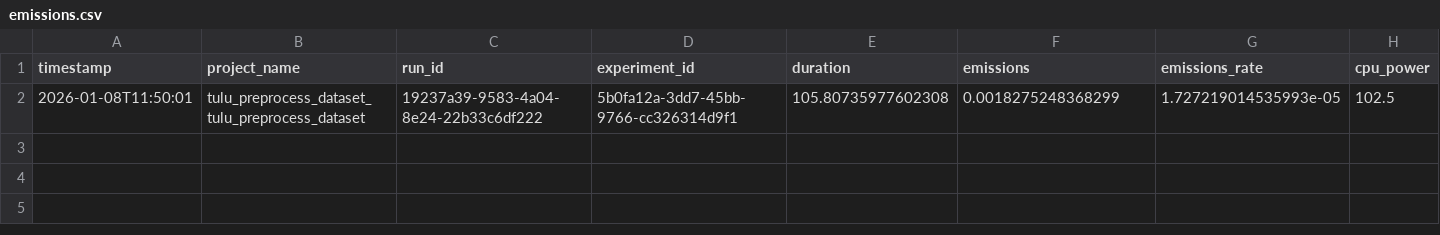
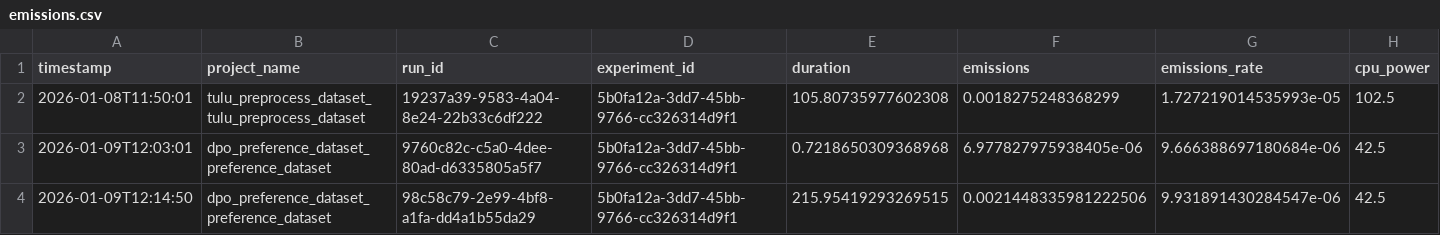
Before and after one commit to StellarLuminosity/Energy, a CSV file: logs/codecarbon/emissions.csv, drawn as a sheet; only a part is shown; rows hold the shown columns only; the diff names each change by its address in the sheet, - before the commit and + after, or states it on an @@ line.

```diff
--- a/logs/codecarbon/emissions.csv
+++ b/logs/codecarbon/emissions.csv
+row 3: 2026-01-09T12:03:01 | dpo_preference_dataset_preference_dataset | 9760c82c-c5a0-4dee-80ad-d6335805a5f7 | 5b0fa12a-3dd7-45bb-9766-cc326314d9f1 | 0.7218650309368968 | 6.977827975938405e-06 | 9.666388697180684e-06 | 42.5
+row 4: 2026-01-09T12:14:50 | dpo_preference_dataset_preference_dataset | 98c58c79-2e99-4bf8-a1fa-dd4a1b55da29 | 5b0fa12a-3dd7-45bb-9766-cc326314d9f1 | 215.95419293269515 | 0.0021448335981222506 | 9.931891430284547e-06 | 42.5
```
Also changed, not shown: 5 other files.
